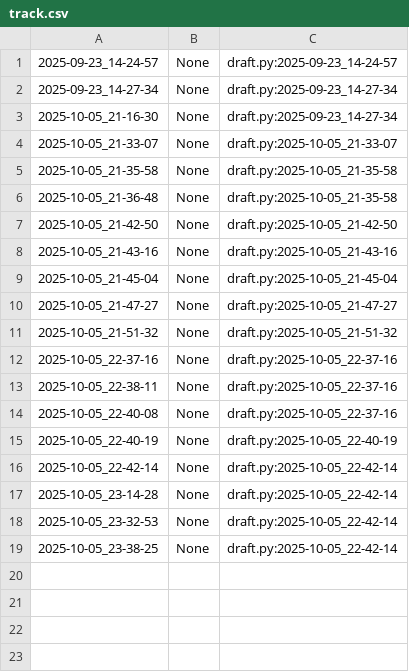
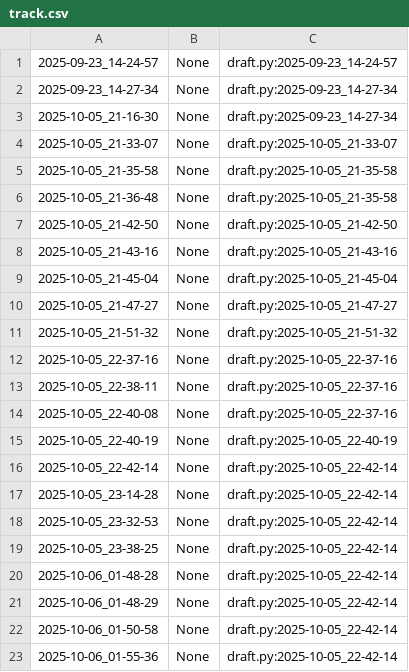
Before and after one commit to qxcode-course/poo-rc-bloco-a-vnogueiraa47, a CSV file: poo/.tko/track/enxugar/track.csv, drawn as a sheet.

```diff
--- a/poo/.tko/track/enxugar/track.csv
+++ b/poo/.tko/track/enxugar/track.csv
@@ -19 +19,5 @@
 2025-10-05_23-38-25,None,draft.py:2025-10-05_22-42-14
+2025-10-06_01-48-28,None,draft.py:2025-10-05_22-42-14
+2025-10-06_01-48-29,None,draft.py:2025-10-05_22-42-14
+2025-10-06_01-50-58,None,draft.py:2025-10-05_22-42-14
+2025-10-06_01-55-36,None,draft.py:2025-10-05_22-42-14
```
Also changed, not shown: poo/.tko/track/animal/track.csv, poo/.tko/track/toalha/track.csv, 9 other files.
